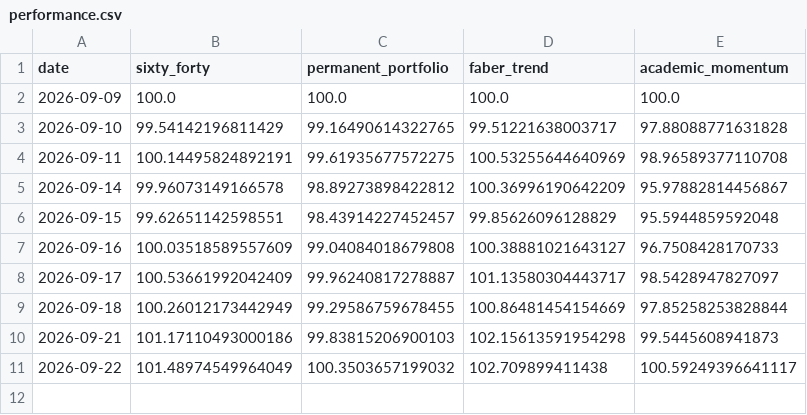
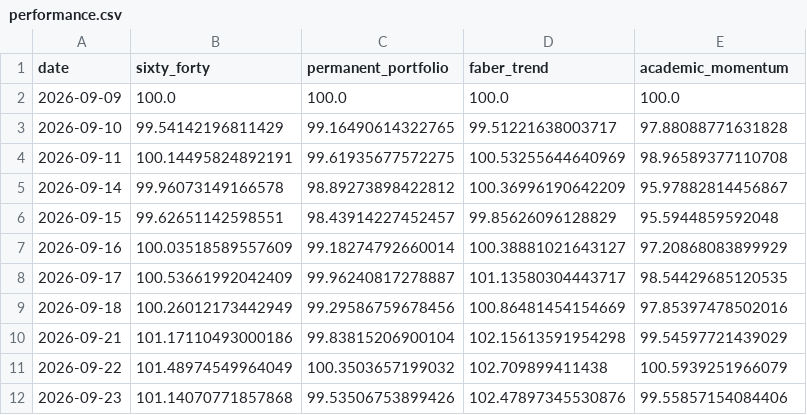
Before and after one commit to OPCooaching/assurance-vie-data, a CSV file: data/academic/performance.csv, drawn as a sheet.

```diff
--- a/data/academic/performance.csv
+++ b/data/academic/performance.csv
@@ -6,6 +6,7 @@ date,sixty_forty,permanent_portfolio,faber_trend,academic_momentum
 2026-09-15,99.62651142598551,98.43914227452457,99.85626096128829,95.5944859592048
-2026-09-16,100.03518589557609,99.04084018679808,100.38881021643127,96.7508428170733
-2026-09-17,100.53661992042409,99.96240817278887,101.13580304443717,98.5428947827097
-2026-09-18,100.26012173442949,99.29586759678455,100.86481454154669,97.85258253828844
-2026-09-21,101.17110493000186,99.83815206900103,102.15613591954298,99.5445608941873
-2026-09-22,101.48974549964049,100.3503657199032,102.709899411438,100.59249396641117
+2026-09-16,100.03518589557609,99.18274792660014,100.38881021643127,97.20868083899929
+2026-09-17,100.53661992042409,99.96240817278887,101.13580304443717,98.54429685120535
+2026-09-18,100.26012173442949,99.29586759678456,100.86481454154669,97.85397478502016
+2026-09-21,101.17110493000186,99.83815206900104,102.15613591954298,99.54597721439029
+2026-09-22,101.48974549964049,100.3503657199032,102.709899411438,100.5939251966079
+2026-09-23,101.14070771857868,99.53506753899426,102.47897345530876,99.55857154084406
```
Also changed, not shown: config/symbol_map.csv, data/benchmarks/bernard_origin.csv, 11 other files.
